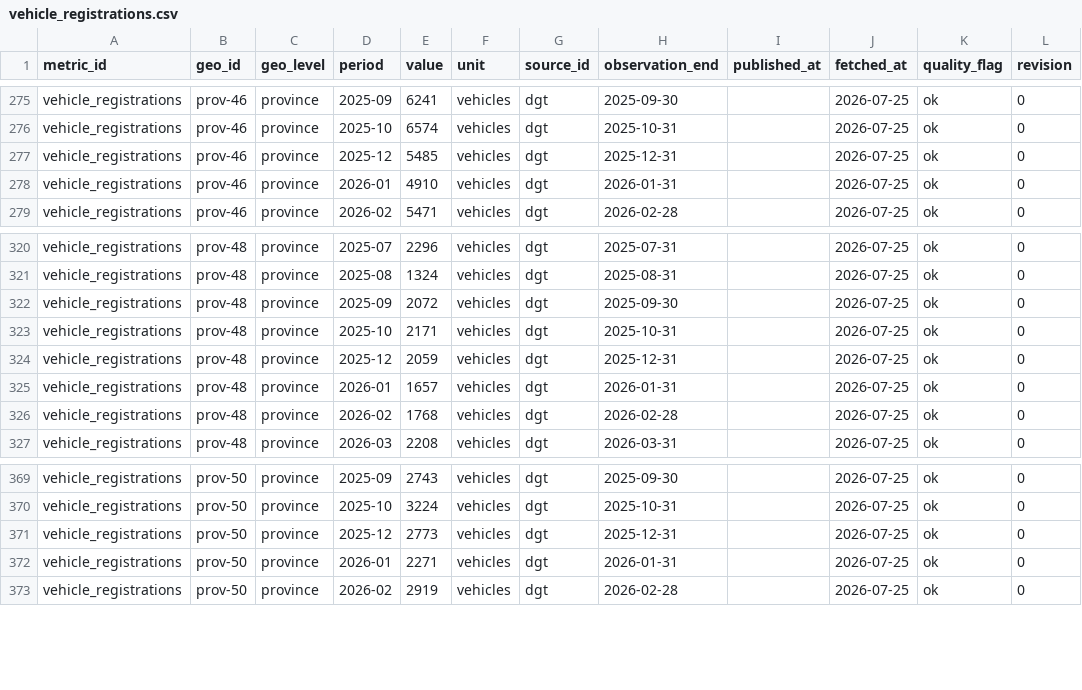
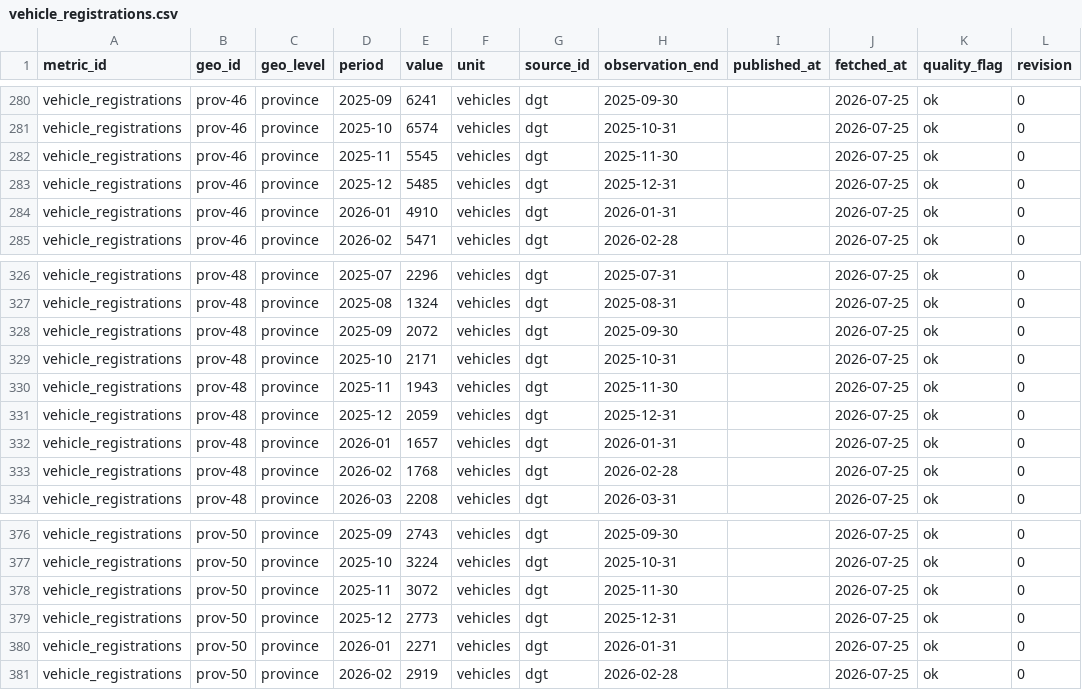
Before and after one commit to adityabandi/citysignal, a CSV file: data/history/dgt/vehicle_registrations.csv, drawn as a sheet; only a part is shown, gaps mark what is left out; the diff covers the shown part only; the diff names each change by its address in the sheet, - before the commit and + after, or states it on an @@ line.

```diff
--- a/data/history/dgt/vehicle_registrations.csv
+++ b/data/history/dgt/vehicle_registrations.csv
+row 282: vehicle_registrations | prov-46 | province | 2025-11 | 5545 | vehicles | dgt | 2025-11-30 |  | 2026-07-25 | ok | 0
+row 330: vehicle_registrations | prov-48 | province | 2025-11 | 1943 | vehicles | dgt | 2025-11-30 |  | 2026-07-25 | ok | 0
+row 378: vehicle_registrations | prov-50 | province | 2025-11 | 3072 | vehicles | dgt | 2025-11-30 |  | 2026-07-25 | ok | 0
```
Also changed, not shown: 5 added rows elsewhere in this file, 18 other files.
